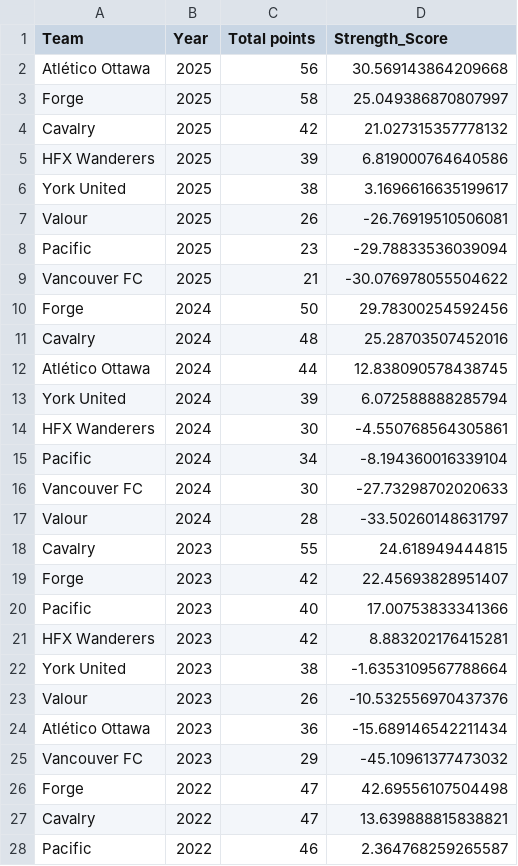
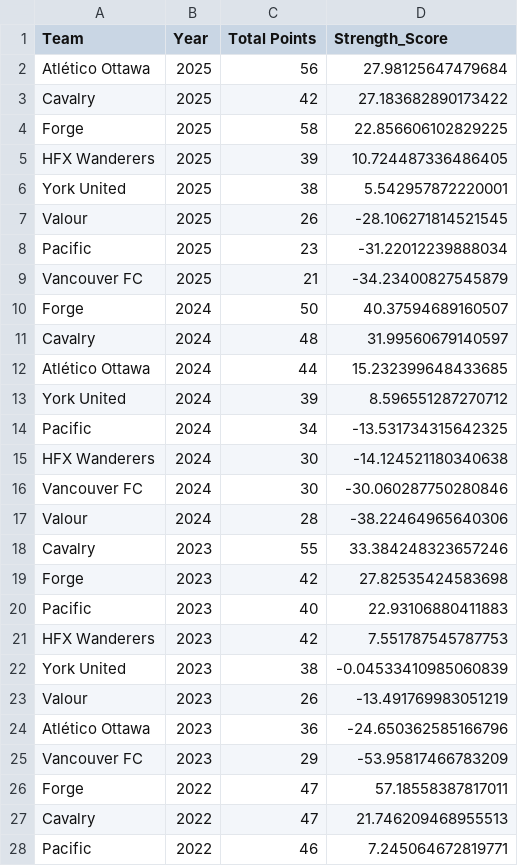
Before and after one commit to jaspermclennan/canpl-bet, a CSV file: data/analysis/team_strengths.csv, drawn as a sheet; only a part is shown; the diff covers the shown part only.

```diff
--- a/data/analysis/team_strengths.csv
+++ b/data/analysis/team_strengths.csv
@@ -1,28 +1,28 @@
-Team,Year,Total points,Strength_Score
-Atlético Ottawa,2025,56,30.569143864209668
-Forge,2025,58,25.049386870807997
-Cavalry,2025,42,21.027315357778132
-HFX Wanderers,2025,39,6.819000764640586
-York United,2025,38,3.1696616635199617
-Valour,2025,26,-26.76919510506081
-Pacific,2025,23,-29.78833536039094
-Vancouver FC,2025,21,-30.076978055504622
-Forge,2024,50,29.78300254592456
-Cavalry,2024,48,25.28703507452016
-Atlético Ottawa,2024,44,12.838090578438745
-York United,2024,39,6.072588888285794
-HFX Wanderers,2024,30,-4.550768564305861
-Pacific,2024,34,-8.194360016339104
-Vancouver FC,2024,30,-27.73298702020633
-Valour,2024,28,-33.50260148631797
-Cavalry,2023,55,24.618949444815
-Forge,2023,42,22.45693828951407
-Pacific,2023,40,17.00753833341366
-HFX Wanderers,2023,42,8.883202176415281
-York United,2023,38,-1.6353109567788664
-Valour,2023,26,-10.532556970437376
-Atlético Ottawa,2023,36,-15.689146542211434
-Vancouver FC,2023,29,-45.10961377473032
-Forge,2022,47,42.69556107504498
-Cavalry,2022,47,13.639888815838821
-Pacific,2022,46,2.364768259265587
+Team,Year,Total Points,Strength_Score
+Atlético Ottawa,2025,56,27.98125647479684
+Cavalry,2025,42,27.183682890173422
+Forge,2025,58,22.856606102829225
+HFX Wanderers,2025,39,10.724487336486405
+York United,2025,38,5.542957872220001
+Valour,2025,26,-28.106271814521545
+Pacific,2025,23,-31.22012239888034
+Vancouver FC,2025,21,-34.23400827545879
+Forge,2024,50,40.37594689160507
+Cavalry,2024,48,31.99560679140597
+Atlético Ottawa,2024,44,15.232399648433685
+York United,2024,39,8.596551287270712
+Pacific,2024,34,-13.531734315642325
+HFX Wanderers,2024,30,-14.124521180340638
+Vancouver FC,2024,30,-30.060287750280846
+Valour,2024,28,-38.22464965640306
+Cavalry,2023,55,33.384248323657246
+Forge,2023,42,27.82535424583698
+Pacific,2023,40,22.93106880411883
+HFX Wanderers,2023,42,7.551787545787753
+York United,2023,38,-0.04533410985060839
+Valour,2023,26,-13.491769983051219
+Atlético Ottawa,2023,36,-24.650362585166796
+Vancouver FC,2023,29,-53.95817466783209
+Forge,2022,47,57.18558387817011
+Cavalry,2022,47,21.746209468955513
+Pacific,2022,46,7.245064672819771
```
Also changed, not shown: 5 edited cells elsewhere in this file, data/analysis/predict_2026_from_historic.csv, data/matches/combined/matches_combined.csv, 12 other files.
